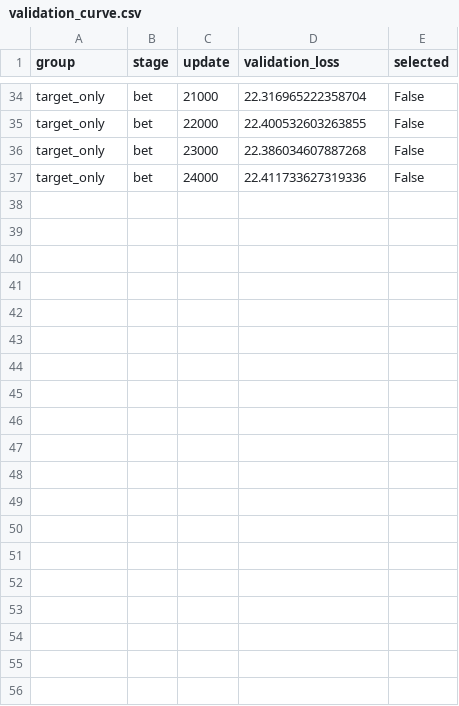
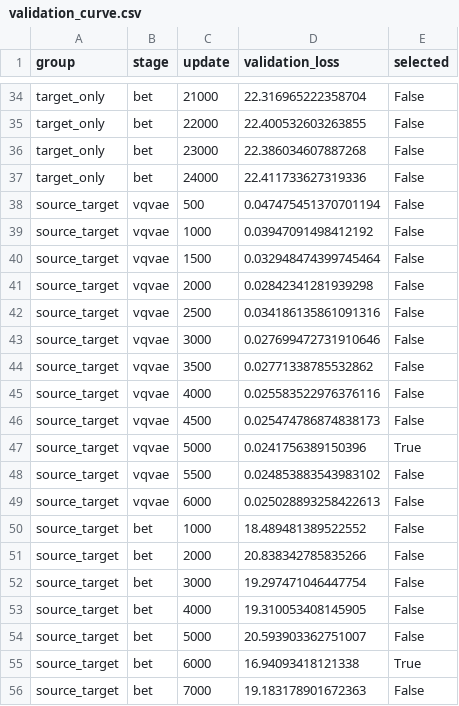
Before and after one commit to LemonQC/tempcross, a CSV file: results/strong_baselines/vqbet/validation_curve.csv, drawn as a sheet; only a part is shown, gaps mark what is left out; the diff covers the shown part only.

```diff
--- a/results/strong_baselines/vqbet/validation_curve.csv
+++ b/results/strong_baselines/vqbet/validation_curve.csv
@@ -37 +37,20 @@ target_only,bet,23000,22.386034607887268,False
 target_only,bet,24000,22.411733627319336,False
+source_target,vqvae,500,0.047475451370701194,False
+source_target,vqvae,1000,0.03947091498412192,False
+source_target,vqvae,1500,0.032948474399745464,False
+source_target,vqvae,2000,0.02842341281939298,False
+source_target,vqvae,2500,0.034186135861091316,False
+source_target,vqvae,3000,0.027699472731910646,False
+source_target,vqvae,3500,0.02771338785532862,False
+source_target,vqvae,4000,0.025583522976376116,False
+source_target,vqvae,4500,0.025474786874838173,False
+source_target,vqvae,5000,0.0241756389150396,True
+source_target,vqvae,5500,0.024853883543983102,False
+source_target,vqvae,6000,0.025028893258422613,False
+source_target,bet,1000,18.489481389522552,False
+source_target,bet,2000,20.838342785835266,False
+source_target,bet,3000,19.297471046447754,False
+source_target,bet,4000,19.310053408145905,False
+source_target,bet,5000,20.593903362751007,False
+source_target,bet,6000,16.94093418121338,True
+source_target,bet,7000,19.183178901672363,False
```
Also changed, not shown: 17 added rows elsewhere in this file, 26 other files.
